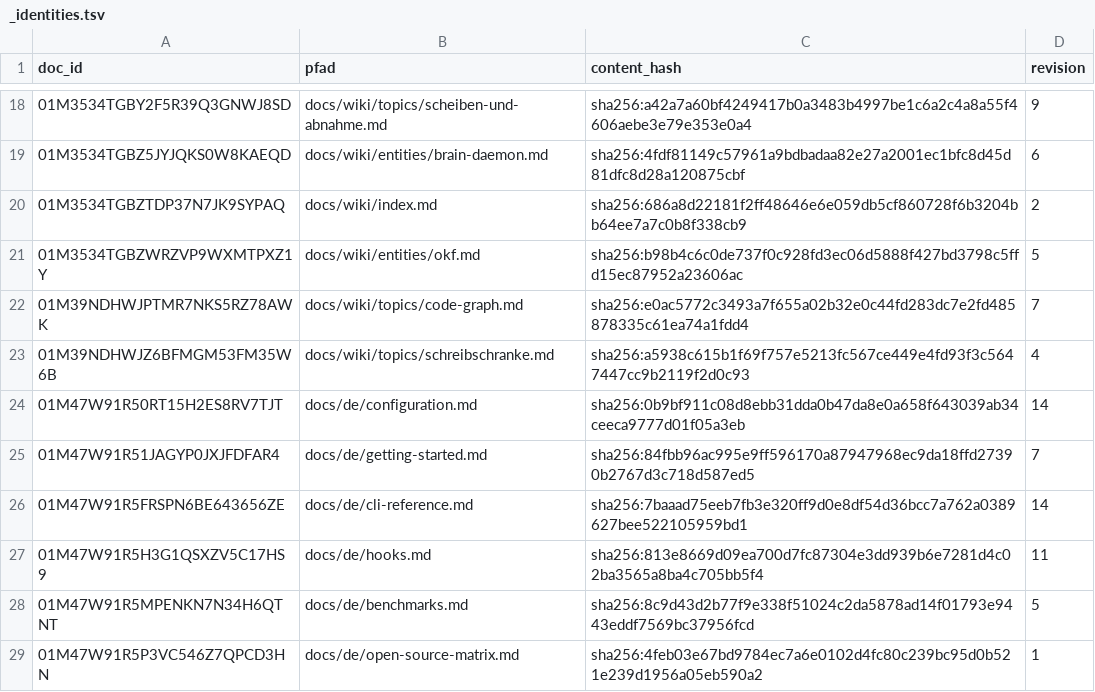
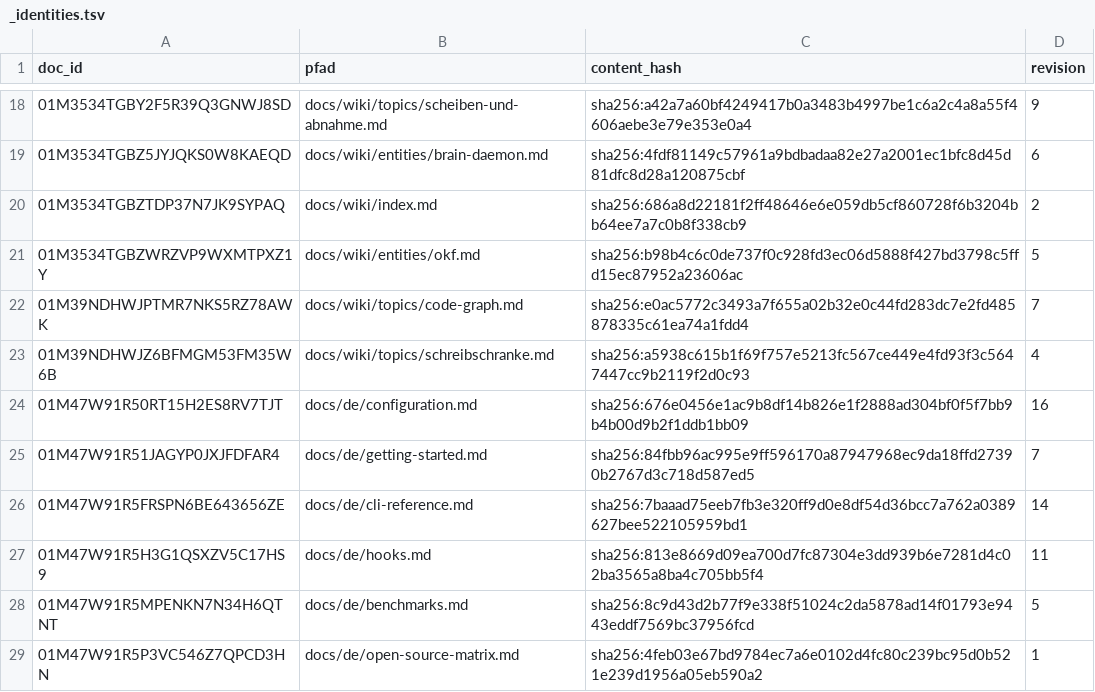
Before and after one commit to xidus90/loomux, a TSV file: _identities.tsv, drawn as a sheet; only a part is shown, gaps mark what is left out.

```diff
--- a/_identities.tsv
+++ b/_identities.tsv
@@ -23,3 +23,3 @@ doc_id	pfad	content_hash	revision
 01M39NDHWJZ6BFMGM53FM35W6B	docs/wiki/topics/schreibschranke.md	sha256:a5938c615b1f69f757e5213fc567ce449e4fd93f3c5647447cc9b2119f2d0c93	4
-01M47W91R50RT15H2ES8RV7TJT	docs/de/configuration.md	sha256:0b9bf911c08d8ebb31dda0b47da8e0a658f643039ab34ceeca9777d01f05a3eb	14
+01M47W91R50RT15H2ES8RV7TJT	docs/de/configuration.md	sha256:676e0456e1ac9b8df14b826e1f2888ad304bf0f5f7bb9b4b00d9b2f1ddb1bb09	16
 01M47W91R51JAGYP0JXJFDFAR4	docs/de/getting-started.md	sha256:84fbb96ac995e9ff596170a87947968ec9da18ffd27390b2767d3c718d587ed5	7
```
Also changed, not shown: 11 other files.
